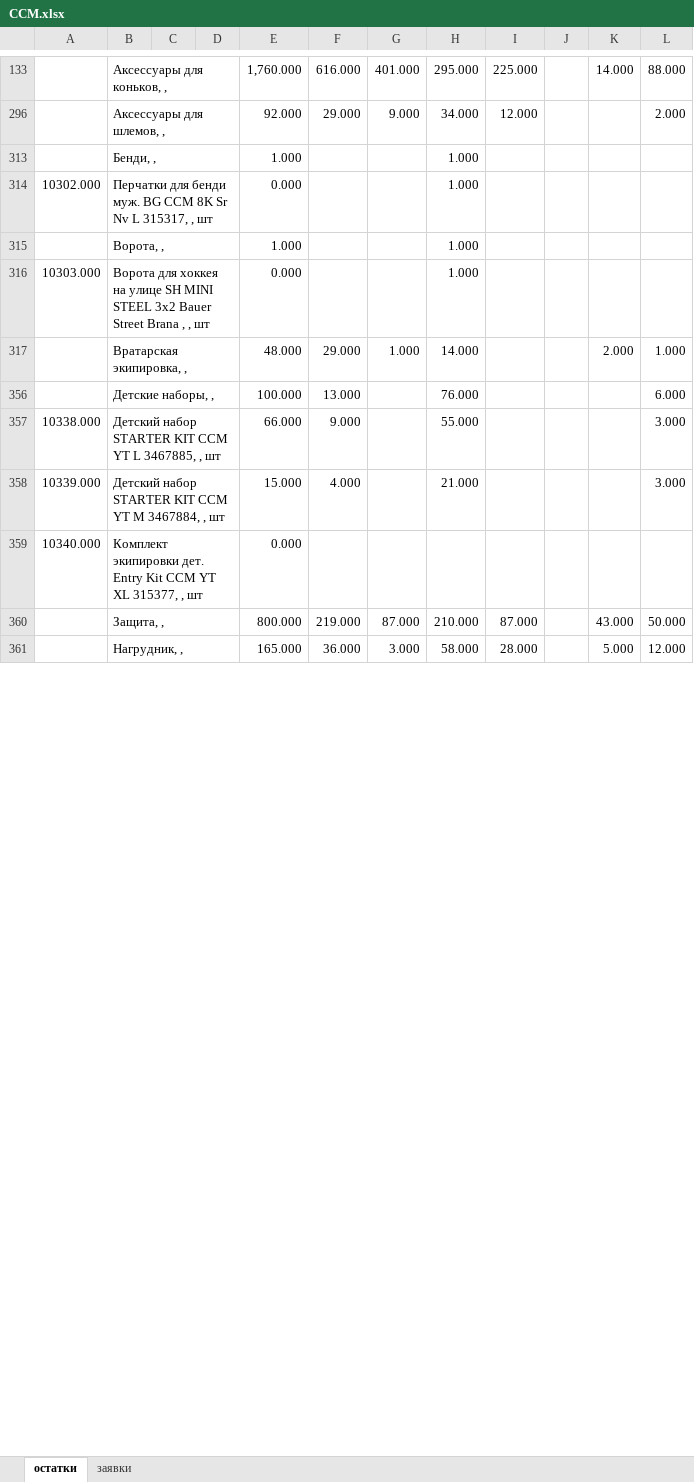
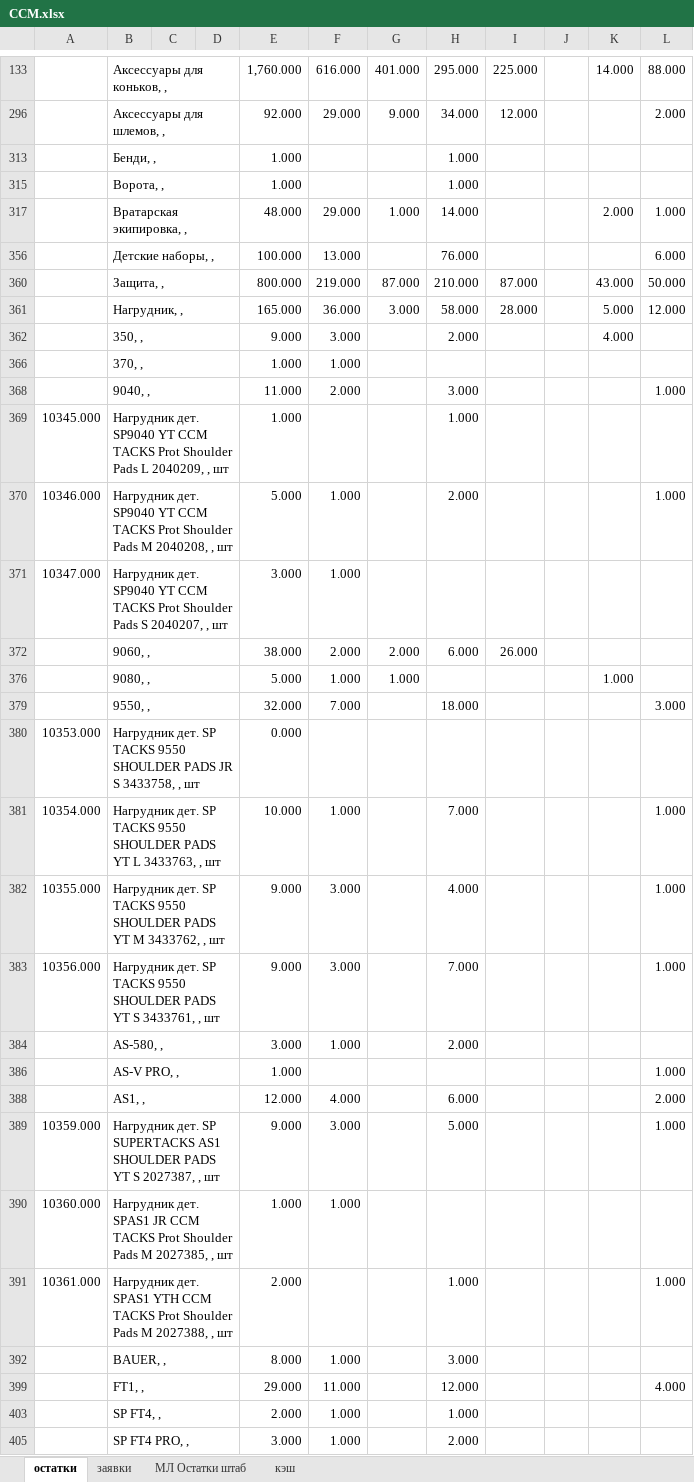
Before and after one commit to codemachinee/sport-shop, an Excel workbook: CCM.xlsx, sheet остатки, drawn as a sheet; only a part is shown, gaps mark what is left out; values as stored, in another font and other column widths than the file's, no cell formats; charts and pictures not drawn; removed rows and columns are numbered as before the commit, all else as after; the diff covers the shown part only; the diff names each change by its address in the sheet, - before the commit and + after, or states it on an @@ line.

```diff
--- a/CCM.xlsx (sheet остатки)
+++ b/CCM.xlsx (sheet остатки)
+sheet tab: МЛ Остатки штаб
+sheet tab: кэш
@@ row 314 hidden: 10302.000 | Перчатки для бенди муж. BG CCM 8K Sr Nv L 315317, , шт |  |  | 0.000 |  |  | 1.000 @@
@@ row 316 hidden: 10303.000 | Ворота для хоккея на улице SH MINI STEEL 3x2 Bauer Street Brana , , шт |  |  | 0.000 |  |  | 1.000 @@
@@ row 357 hidden: 10338.000 | Детский набор STARTER KIT CCM YT L 3467885, , шт |  |  | 66.000 | 9.000 |  | 55.000 |  |  |  | 3.000 @@
@@ row 358 hidden: 10339.000 | Детский набор STARTER KIT CCM YT M 3467884, , шт |  |  | 15.000 | 4.000 |  | 21.000 |  |  |  | 3.000 @@
@@ row 359 hidden: 10340.000 | Комплект экипировки дет. Entry Kit CCM YT XL 315377, , шт |  |  | 0.000 @@
@@ row 362 unhidden:  | 350, , |  |  | 9.000 | 3.000 |  | 2.000 |  |  | 4.000 @@
@@ row 366 unhidden:  | 370, , |  |  | 1.000 | 1.000 @@
@@ row 368 unhidden:  | 9040, , |  |  | 11.000 | 2.000 |  | 3.000 |  |  |  | 1.000 @@
@@ row 369 unhidden: 10345.000 | Нагрудник дет. SP9040 YT CCM TACKS Prot Shoulder Pads L 2040209, , шт |  |  | 1.000 |  |  | 1.000 @@
@@ row 370 unhidden: 10346.000 | Нагрудник дет. SP9040 YT CCM TACKS Prot Shoulder Pads M 2040208, , шт |  |  | 5.000 | 1.000 |  | 2.000 |  |  |  | 1.000 @@
@@ row 371 unhidden: 10347.000 | Нагрудник дет. SP9040 YT CCM TACKS Prot Shoulder Pads S 2040207, , шт |  |  | 3.000 | 1.000 @@
@@ row 372 unhidden:  | 9060, , |  |  | 38.000 | 2.000 | 2.000 | 6.000 | 26.000 @@
@@ row 376 unhidden:  | 9080, , |  |  | 5.000 | 1.000 | 1.000 |  |  |  | 1.000 @@
@@ row 379 unhidden:  | 9550, , |  |  | 32.000 | 7.000 |  | 18.000 |  |  |  | 3.000 @@
@@ row 380 unhidden: 10353.000 | Нагрудник дет. SP TACKS 9550 SHOULDER PADS JR S 3433758, , шт |  |  | 0.000 @@
@@ row 381 unhidden: 10354.000 | Нагрудник дет. SP TACKS 9550 SHOULDER PADS YT L 3433763, , шт |  |  | 10.000 | 1.000 |  | 7.000 |  |  |  | 1.000 @@
@@ row 382 unhidden: 10355.000 | Нагрудник дет. SP TACKS 9550 SHOULDER PADS YT M 3433762, , шт |  |  | 9.000 | 3.000 |  | 4.000 |  |  |  | 1.000 @@
@@ row 383 unhidden: 10356.000 | Нагрудник дет. SP TACKS 9550 SHOULDER PADS YT S 3433761, , шт |  |  | 9.000 | 3.000 |  | 7.000 |  |  |  | 1.000 @@
@@ row 384 unhidden:  | AS-580, , |  |  | 3.000 | 1.000 |  | 2.000 @@
+row 386:  | AS-V PRO, , |  |  | 1.000 |  |  |  |  |  |  | 1.000
@@ row 388 unhidden:  | AS1, , |  |  | 12.000 | 4.000 |  | 6.000 |  |  |  | 2.000 @@
@@ row 389 unhidden: 10359.000 | Нагрудник дет. SP SUPERTACKS AS1 SHOULDER PADS YT S 2027387, , шт |  |  | 9.000 | 3.000 |  | 5.000 |  |  |  | 1.000 @@
@@ row 390 unhidden: 10360.000 | Нагрудник дет. SPAS1 JR CCM TACKS Prot Shoulder Pads M 2027385, , шт |  |  | 1.000 | 1.000 @@
@@ row 391 unhidden: 10361.000 | Нагрудник дет. SPAS1 YTH CCM TACKS Prot Shoulder Pads M 2027388, , шт |  |  | 2.000 |  |  | 1.000 |  |  |  | 1.000 @@
@@ row 392 unhidden:  | BAUER, , |  |  | 8.000 | 1.000 |  | 3.000 @@
@@ row 399 unhidden:  | FT1, , |  |  | 29.000 | 11.000 |  | 12.000 |  |  |  | 4.000 @@
@@ row 403 unhidden:  | SP FT4, , |  |  | 2.000 | 1.000 |  | 1.000 @@
@@ row 405 unhidden:  | SP FT4 PRO, , |  |  | 3.000 | 1.000 |  | 2.000 @@
```
Also changed, not shown: 2 added rows and 287 hidden or unhidden rows elsewhere in this sheet, sheet заявки, cell formats, hidden cells, charts or pictures, 6 other files.
